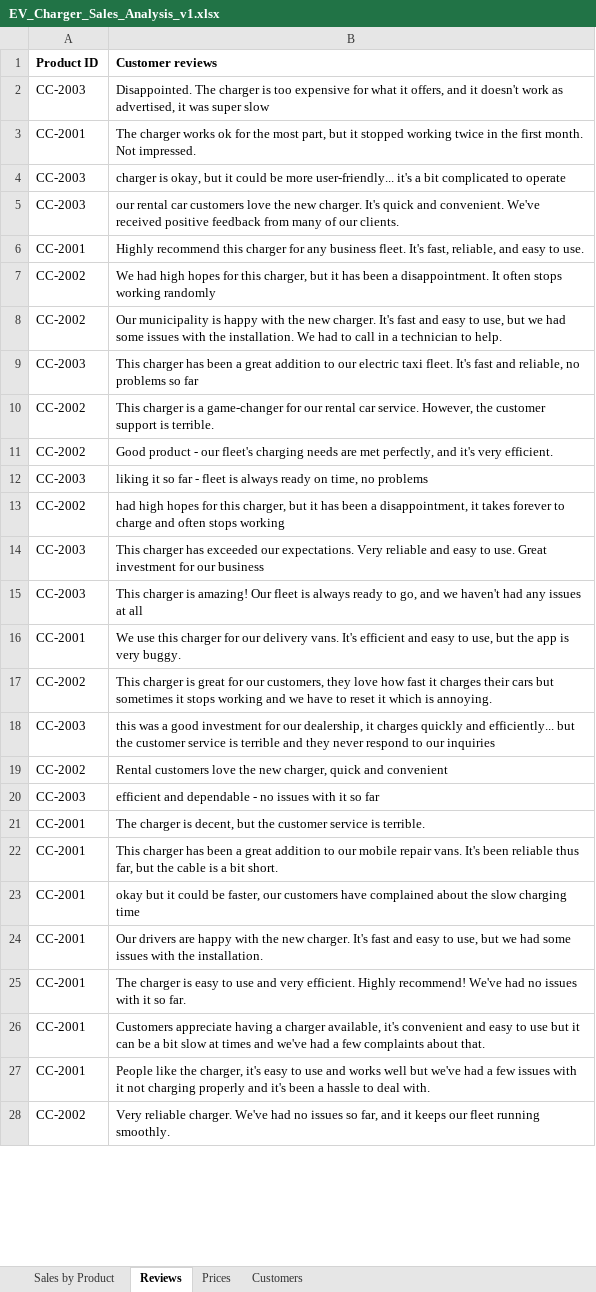
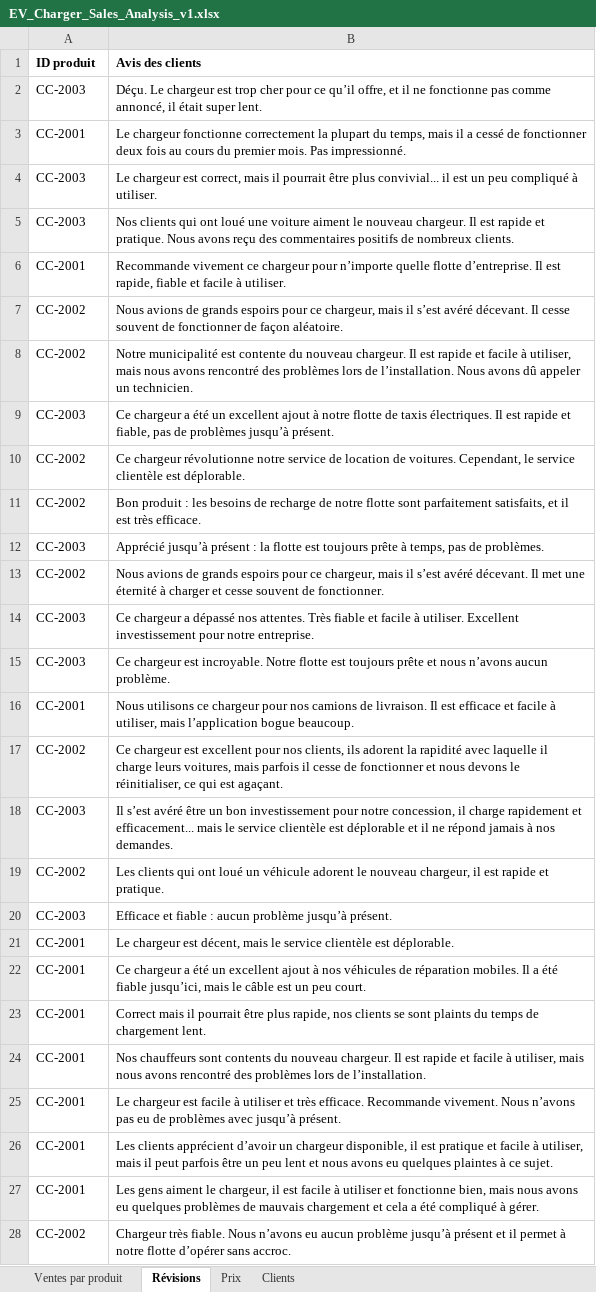
Before and after one commit to MicrosoftLearning/MS-4008-Microsoft-365-Copilot-Interactive-Experience-for-Executives.fr-fr, an Excel workbook: ResourceFiles/EV_Charger_Sales_Analysis_v1.xlsx, sheet Révisions, drawn as a sheet; only a part is shown; values as stored, in another font and other column widths than the file's, no borders; removed rows and columns are numbered as before the commit, all else as after; the diff covers the shown part only; the diff names each change by its address in the sheet, - before the commit and + after, or states it on an @@ line.

```diff
--- a/ResourceFiles/EV_Charger_Sales_Analysis_v1.xlsx (sheet Révisions)
+++ b/ResourceFiles/EV_Charger_Sales_Analysis_v1.xlsx (sheet Révisions)
-sheet tab: Sales by Product
+sheet tab: Ventes par produit
-sheet tab: Reviews
+sheet tab: Révisions
-sheet tab: Prices
+sheet tab: Prix
-sheet tab: Customers
+sheet tab: Clients
-row 1: Product ID | Customer reviews
+row 1: ID produit | Avis des clients
-B2: Disappointed. The charger is too expensive for what it offers, and it doesn't work as advertised, it was super slow
+B2: Déçu. Le chargeur est trop cher pour ce qu’il offre, et il ne fonctionne pas comme annoncé, il était super lent.
-B3: The charger works ok for the most part, but it stopped working twice in the first month. Not impressed.
+B3: Le chargeur fonctionne correctement la plupart du temps, mais il a cessé de fonctionner deux fois au cours du premier mois. Pas impressionné.
-B4: charger is okay, but it could be more user-friendly... it's a bit complicated to operate
+B4: Le chargeur est correct, mais il pourrait être plus convivial... il est un peu compliqué à utiliser.
-B5: our rental car customers love the new charger. It's quick and convenient. We've received positive feedback from many of our clients.
+B5: Nos clients qui ont loué une voiture aiment le nouveau chargeur. Il est rapide et pratique. Nous avons reçu des commentaires positifs de nombreux clients.
-B6: Highly recommend this charger for any business fleet. It's fast, reliable, and easy to use.
+B6: Recommande vivement ce chargeur pour n’importe quelle flotte d’entreprise. Il est rapide, fiable et facile à utiliser.
-B7: We had high hopes for this charger, but it has been a disappointment. It often stops working randomly
+B7: Nous avions de grands espoirs pour ce chargeur, mais il s’est avéré décevant. Il cesse souvent de fonctionner de façon aléatoire.
-B8: Our municipality is happy with the new charger. It's fast and easy to use, but we had some issues with the installation. We had to call in a technician to help.
+B8: Notre municipalité est contente du nouveau chargeur. Il est rapide et facile à utiliser, mais nous avons rencontré des problèmes lors de l’installation. Nous avons dû appeler un technicien.
-B9: This charger has been a great addition to our electric taxi fleet. It's fast and reliable, no problems so far
+B9: Ce chargeur a été un excellent ajout à notre flotte de taxis électriques. Il est rapide et fiable, pas de problèmes jusqu’à présent.
-B10: This charger is a game-changer for our rental car service. However, the customer support is terrible.
+B10: Ce chargeur révolutionne notre service de location de voitures. Cependant, le service clientèle est déplorable.
-B11: Good product - our fleet's charging needs are met perfectly, and it's very efficient.
+B11: Bon produit : les besoins de recharge de notre flotte sont parfaitement satisfaits, et il est très efficace.
-B12: liking it so far - fleet is always ready on time, no problems
+B12: Apprécié jusqu’à présent : la flotte est toujours prête à temps, pas de problèmes.
-B13: had high hopes for this charger, but it has been a disappointment, it takes forever to charge and often stops working
+B13: Nous avions de grands espoirs pour ce chargeur, mais il s’est avéré décevant. Il met une éternité à charger et cesse souvent de fonctionner.
-B14: This charger has exceeded our expectations. Very reliable and easy to use. Great investment for our business
+B14: Ce chargeur a dépassé nos attentes. Très fiable et facile à utiliser. Excellent investissement pour notre entreprise.
-B15: This charger is amazing! Our fleet is always ready to go, and we haven't had any issues at all
+B15: Ce chargeur est incroyable. Notre flotte est toujours prête et nous n’avons aucun problème.
-B16: We use this charger for our delivery vans. It's efficient and easy to use, but the app is very buggy.
+B16: Nous utilisons ce chargeur pour nos camions de livraison. Il est efficace et facile à utiliser, mais l’application bogue beaucoup.
-B17: This charger is great for our customers, they love how fast it charges their cars but sometimes it stops working and we have to reset it which is annoying.
+B17: Ce chargeur est excellent pour nos clients, ils adorent la rapidité avec laquelle il charge leurs voitures, mais parfois il cesse de fonctionner et nous devons le réinitialiser, ce qui est agaçant.
-B18: this was a good investment for our dealership, it charges quickly and efficiently... but the customer service is terrible and they never respond to our inquiries
+B18: Il s’est avéré être un bon investissement pour notre concession, il charge rapidement et efficacement... mais le service clientèle est déplorable et il ne répond jamais à nos demandes.
-B19: Rental customers love the new charger, quick and convenient
+B19: Les clients qui ont loué un véhicule adorent le nouveau chargeur, il est rapide et pratique.
-B20: efficient and dependable - no issues with it so far
+B20: Efficace et fiable : aucun problème jusqu’à présent.
-B21: The charger is decent, but the customer service is terrible.
+B21: Le chargeur est décent, mais le service clientèle est déplorable.
-B22: This charger has been a great addition to our mobile repair vans. It's been reliable thus far, but the cable is a bit short.
+B22: Ce chargeur a été un excellent ajout à nos véhicules de réparation mobiles. Il a été fiable jusqu’ici, mais le câble est un peu court.
-B23: okay but it could be faster, our customers have complained about the slow charging time
+B23: Correct mais il pourrait être plus rapide, nos clients se sont plaints du temps de chargement lent.
-B24: Our drivers are happy with the new charger. It's fast and easy to use, but we had some issues with the installation.
+B24: Nos chauffeurs sont contents du nouveau chargeur. Il est rapide et facile à utiliser, mais nous avons rencontré des problèmes lors de l’installation.
-B25: The charger is easy to use and very efficient. Highly recommend! We've had no issues with it so far.
+B25: Le chargeur est facile à utiliser et très efficace. Recommande vivement. Nous n’avons pas eu de problèmes avec jusqu’à présent.
-B26: Customers appreciate having a charger available, it's convenient and easy to use but it can be a bit slow at times and we've had a few complaints about that.
+B26: Les clients apprécient d’avoir un chargeur disponible, il est pratique et facile à utiliser, mais il peut parfois être un peu lent et nous avons eu quelques plaintes à ce sujet.
-B27: People like the charger, it's easy to use and works well but we've had a few issues with it not charging properly and it's been a hassle to deal with.
+B27: Les gens aiment le chargeur, il est facile à utiliser et fonctionne bien, mais nous avons eu quelques problèmes de mauvais chargement et cela a été compliqué à gérer.
-B28: Very reliable charger. We've had no issues so far, and it keeps our fleet running smoothly.
+B28: Chargeur très fiable. Nous n’avons eu aucun problème jusqu’à présent et il permet à notre flotte d’opérer sans accroc.
```
Also changed, not shown: 29 edited cells elsewhere in this sheet, sheet Ventes par produit, sheet Clients, sheet Prix, formulas that keep their value, 18 other files.
